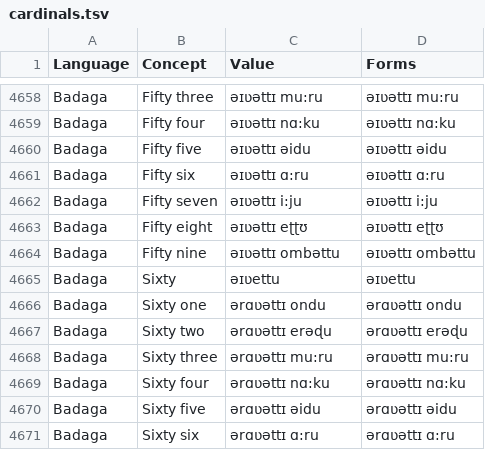
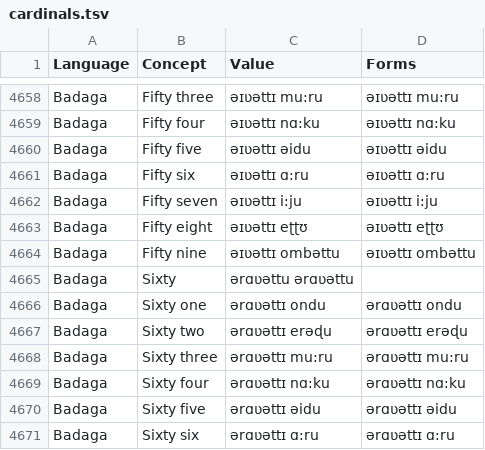
Before and after one commit to numeralbank/sand, a TSV file: raw/cardinals.tsv, drawn as a sheet; only a part is shown, gaps mark what is left out.

Commit message:
Update cardinals.tsv

```diff
--- a/raw/cardinals.tsv
+++ b/raw/cardinals.tsv
@@ -4664,3 +4664,3 @@ Badaga	Fifty eight	əɪʋəttɪ eʈʈʊ	əɪʋəttɪ eʈʈʊ
 Badaga	Fifty nine	əɪʋəttɪ ombəttu	əɪʋəttɪ ombəttu
-Badaga	Sixty	əɪʋettu	əɪʋettu
+Badaga	Sixty 	ərɑʋəttu ərɑʋəttu
 Badaga	Sixty one	ərɑʋəttɪ ondu	ərɑʋəttɪ ondu
```
